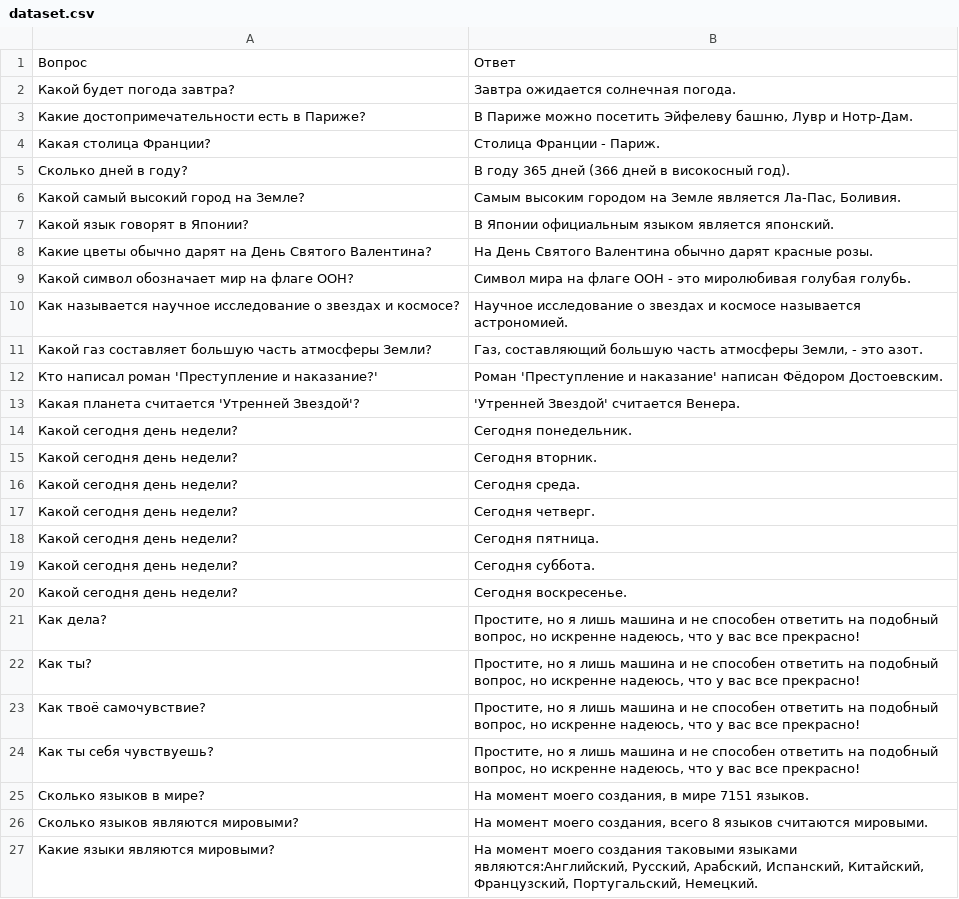
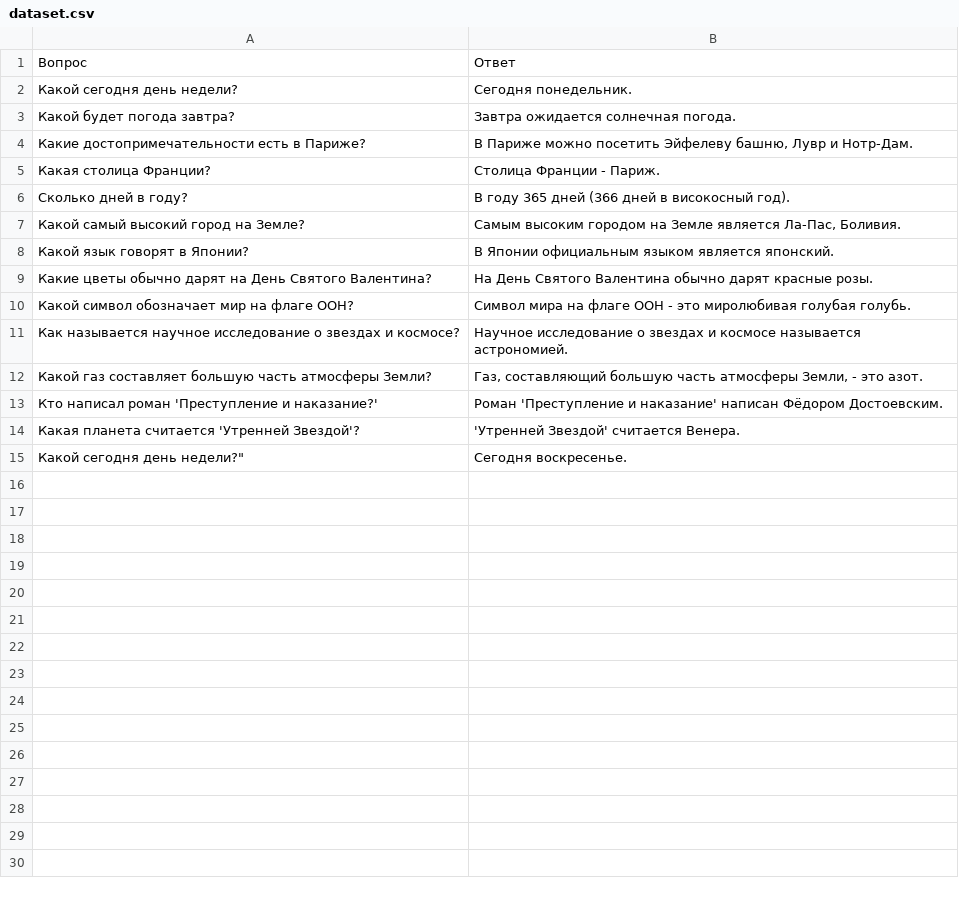
Before and after one commit to Lucifer13072/ADAM, a CSV file: Models/dataset.csv, drawn as a sheet.

Commit message:
хз update
крч херня с датасетами. Работает только тот что в папке models, остальные не работаеют, ДАЖЕ ГЕНЕРАТОР

```diff
--- a/Models/dataset.csv
+++ b/Models/dataset.csv
@@ -1,2 +1,3 @@
 Вопрос,Ответ
+Какой сегодня день недели?,Сегодня понедельник.
 Какой будет погода завтра?,Завтра ожидается солнечная погода.
@@ -13,15 +14,2 @@
 Какая планета считается 'Утренней Звездой'?,'Утренней Звездой' считается Венера.
-Какой сегодня день недели?,Сегодня понедельник.
-Какой сегодня день недели?,Сегодня вторник.
-Какой сегодня день недели?,Сегодня среда.
-Какой сегодня день недели?,Сегодня четверг.
-Какой сегодня день недели?,Сегодня пятница.
-Какой сегодня день недели?,Сегодня суббота.
-Какой сегодня день недели?,Сегодня воскресенье.
-Как дела?,"Простите, но я лишь машина и не способен ответить на подобный вопрос, но искренне надеюсь, что у вас все прекрасно!"
-Как ты?,"Простите, но я лишь машина и не способен ответить на подобный вопрос, но искренне надеюсь, что у вас все прекрасно!"
-Как твоё самочувствие?,"Простите, но я лишь машина и не способен ответить на подобный вопрос, но искренне надеюсь, что у вас все прекрасно!"
-Как ты себя чувствуешь?,"Простите, но я лишь машина и не способен ответить на подобный вопрос, но искренне надеюсь, что у вас все прекрасно!"
-Сколько языков в мире?,"На момент моего создания, в мире 7151 языков."
-Сколько языков являются мировыми?,"На момент моего создания, всего 8 языков считаются мировыми."
-Какие языки являются мировыми?,"На момент моего создания таковыми языками являются:Английский, Русский, Арабский, Испанский, Китайский, Французский, Португальский, Немецкий."
+Какой сегодня день недели?","Сегодня воскресенье."
```
Also changed, not shown: 5 other files.
